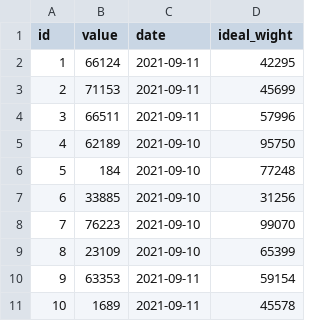
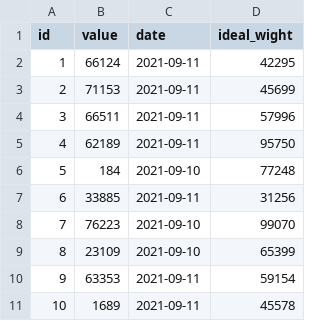
Before and after one commit to renanfranca/mamazinha-baby, a CSV file: src/main/resources/config/liquibase/fake-data/height.csv, drawn as a sheet.

```diff
--- a/src/main/resources/config/liquibase/fake-data/height.csv
+++ b/src/main/resources/config/liquibase/fake-data/height.csv
@@ -4,5 +4,5 @@ id;value;date;ideal_wight
 3;66511;2021-09-11;57996
-4;62189;2021-09-10;95750
+4;62189;2021-09-11;95750
 5;184;2021-09-10;77248
-6;33885;2021-09-10;31256
+6;33885;2021-09-11;31256
 7;76223;2021-09-10;99070
```
Also changed, not shown: src/main/resources/config/liquibase/fake-data/baby_profile.csv, src/main/resources/config/liquibase/fake-data/breast_feed.csv, 29 other files.
